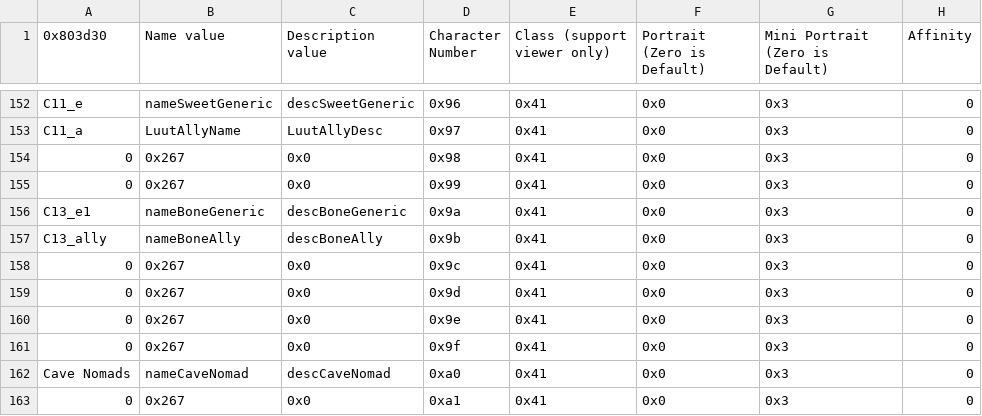
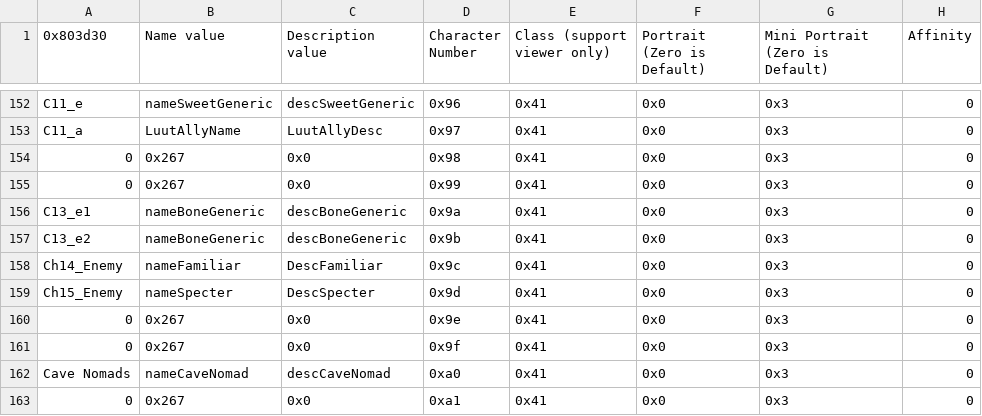
Before and after one commit to FireEmblemUniverse/VBA-Blitz-Tendency, a CSV file: Tables/FE8 Nightmare modules/Class & Character editors/FE8 Character Editor.csv, drawn as a sheet; only a part is shown, gaps mark what is left out; the diff covers the shown part only; the diff names each change by its address in the sheet, - before the commit and + after, or states it on an @@ line.

```diff
--- a/Tables/FE8 Nightmare modules/Class & Character editors/FE8 Character Editor.csv
+++ b/Tables/FE8 Nightmare modules/Class & Character editors/FE8 Character Editor.csv
-A157 (0x803d30): C13_ally
+A157 (0x803d30): C13_e2
-B157 (Name value): nameBoneAlly
+B157 (Name value): nameBoneGeneric
-C157 (Description value): descBoneAlly
+C157 (Description value): descBoneGeneric
-A158 (0x803d30): 0
+A158 (0x803d30): Ch14_Enemy
-B158 (Name value): 0x267
+B158 (Name value): nameFamiliar
-C158 (Description value): 0x0
+C158 (Description value): DescFamiliar
-A159 (0x803d30): 0
+A159 (0x803d30): Ch15_Enemy
-B159 (Name value): 0x267
+B159 (Name value): nameSpecter
-C159 (Description value): 0x0
+C159 (Description value): DescSpecter
```
Also changed, not shown: 38 edited cells elsewhere in this file, Tables/FE8 Nightmare modules/Chapter data editor/Chapter Data Editor.csv, 16 other files.
